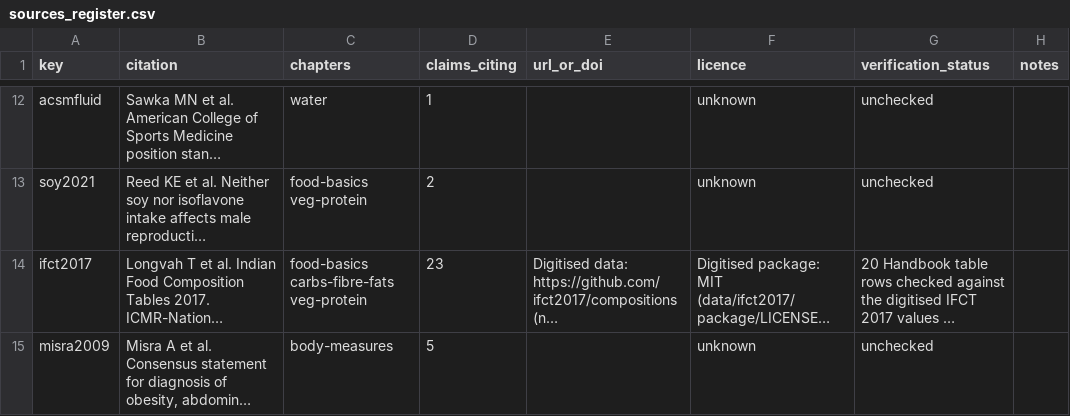
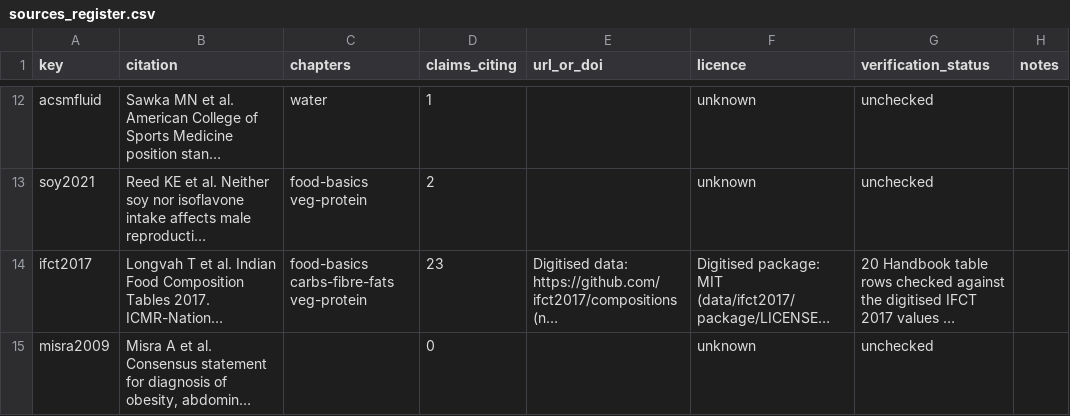
Before and after one commit to sathwikramaka/levlofit, a CSV file: data/evidence/sources_register.csv, drawn as a sheet; only a part is shown, gaps mark what is left out; long unchanged cells end in …; the diff covers the shown part only; the diff names each change by its address in the sheet, - before the commit and + after, or states it on an @@ line.

```diff
--- a/data/evidence/sources_register.csv
+++ b/data/evidence/sources_register.csv
-C15 (chapters): body-measures
+C15 (chapters): (empty)
-D15 (claims_citing): 5
+D15 (claims_citing): 0
```
Also changed, not shown: 2 added rows and 2 edited cells elsewhere in this file, data/evidence/claims_register.csv, 20 other files.
